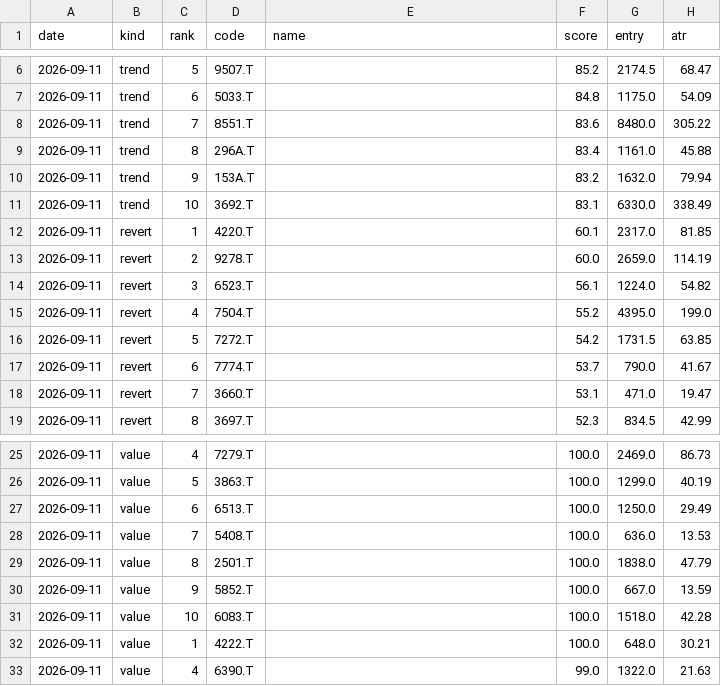
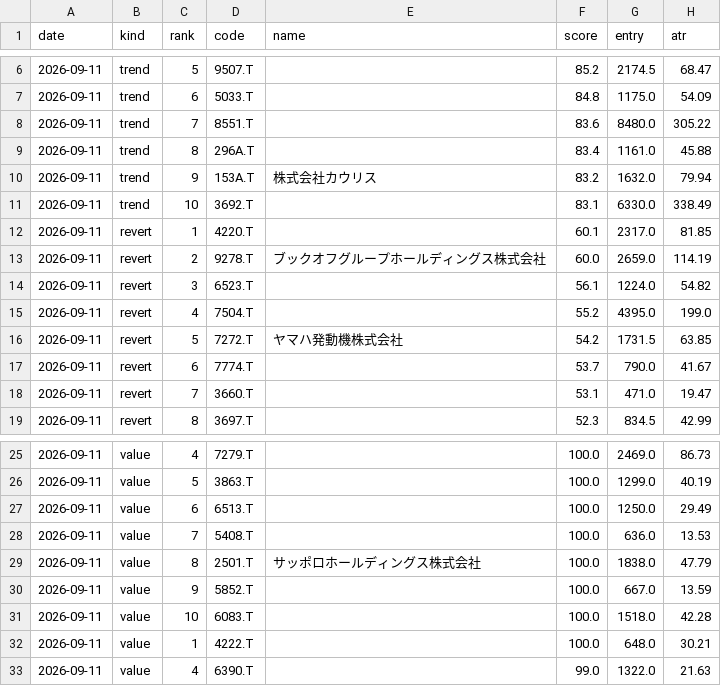
Before and after one commit to 26yamer/jp-swing-data, a CSV file: data/signals.csv, drawn as a sheet; only a part is shown, gaps mark what is left out; the diff names each change by its address in the sheet, - before the commit and + after, or states it on an @@ line.

Commit message:
data: 2026-09-19 21:53 JST

```diff
--- a/data/signals.csv
+++ b/data/signals.csv
-E10 (name): (empty)
+E10 (name): 株式会社カウリス
-E13 (name): (empty)
+E13 (name): ブックオフグループホールディングス株式会社
-E16 (name): (empty)
+E16 (name): ヤマハ発動機株式会社
-E29 (name): (empty)
+E29 (name): サッポロホールディングス株式会社
```
Also changed, not shown: data/ohlcv/1343.T.csv, data/ohlcv/1621.T.csv, 41 other files.
